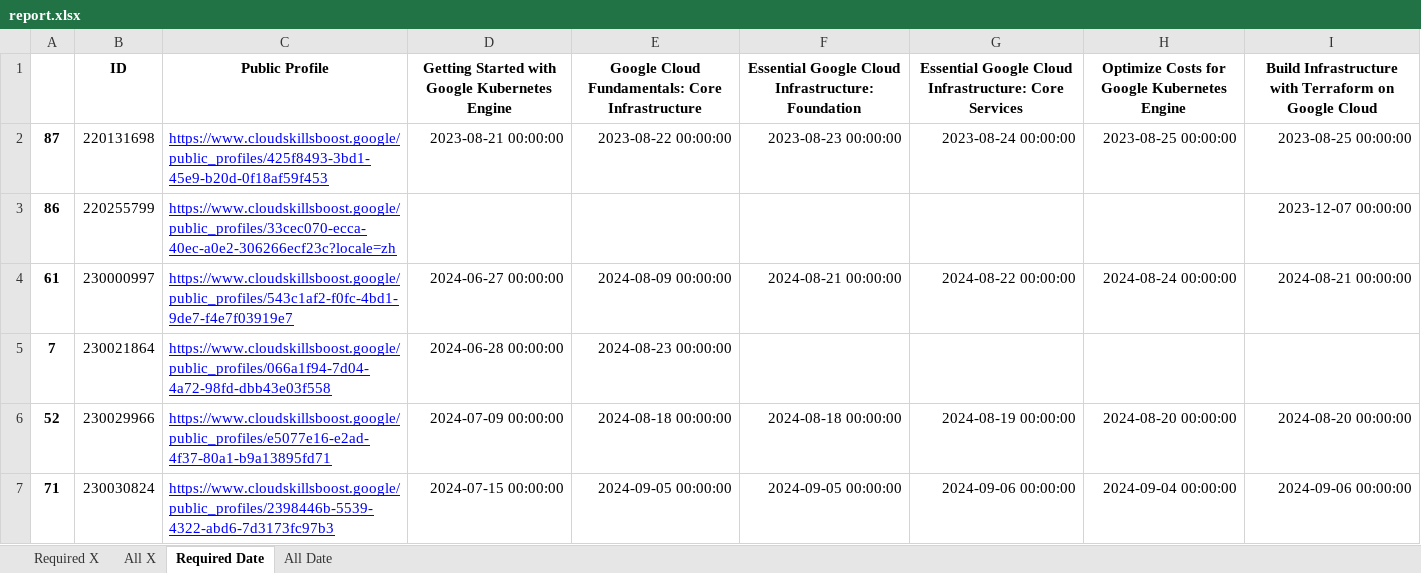
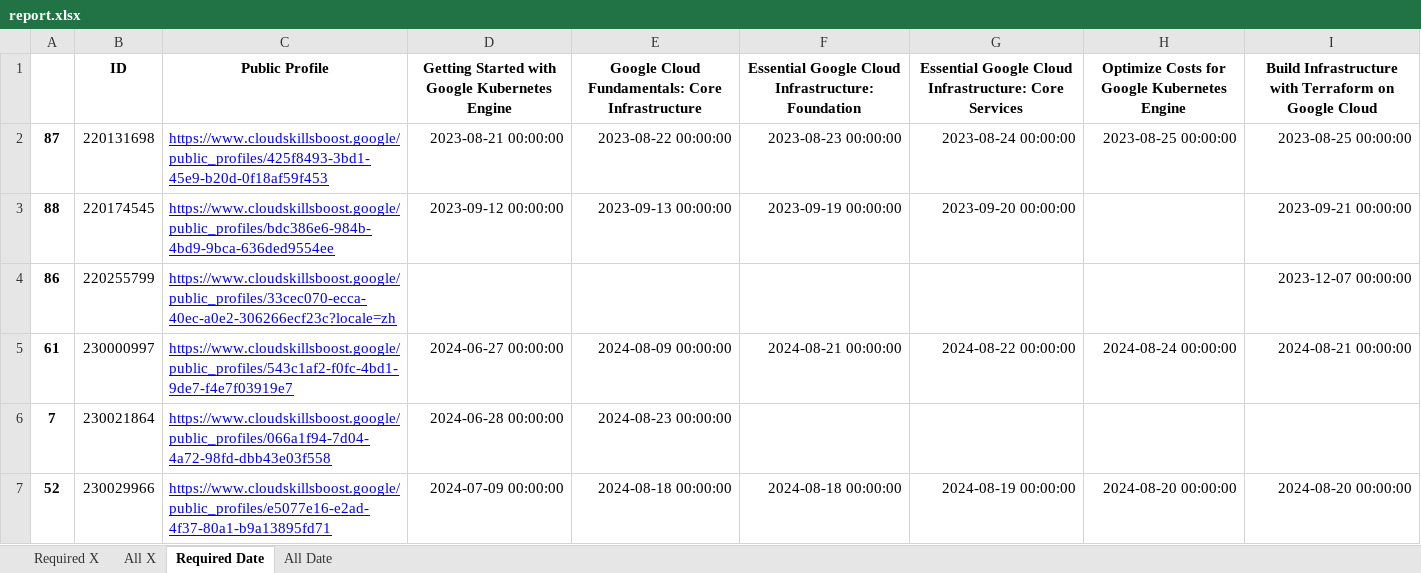
Before and after one commit to wongcyrus/google-cloud-skills-boost-progress-checker, an Excel workbook: report.xlsx, sheet Required Date, drawn as a sheet; only a part is shown; the shorter side is filled out with more unchanged rows; values as stored, in another font and other column widths than the file's, no borders; the diff names each change by its address in the sheet, - before the commit and + after, or states it on an @@ line.

```diff
--- a/report.xlsx (sheet Required Date)
+++ b/report.xlsx (sheet Required Date)
+row 3: 88 | 220174545 | https://www.cloudskillsboost.google/public_profiles/bdc386e6-984b-4bd9-9bca-636ded9554ee | 2023-09-12 00:00:00 | 2023-09-13 00:00:00 | 2023-09-19 00:00:00 | 2023-09-20 00:00:00 |  | 2023-09-21 00:00:00
```
Also changed, not shown: sheet Required X, sheet All X, sheet All Date, 2 other files.
